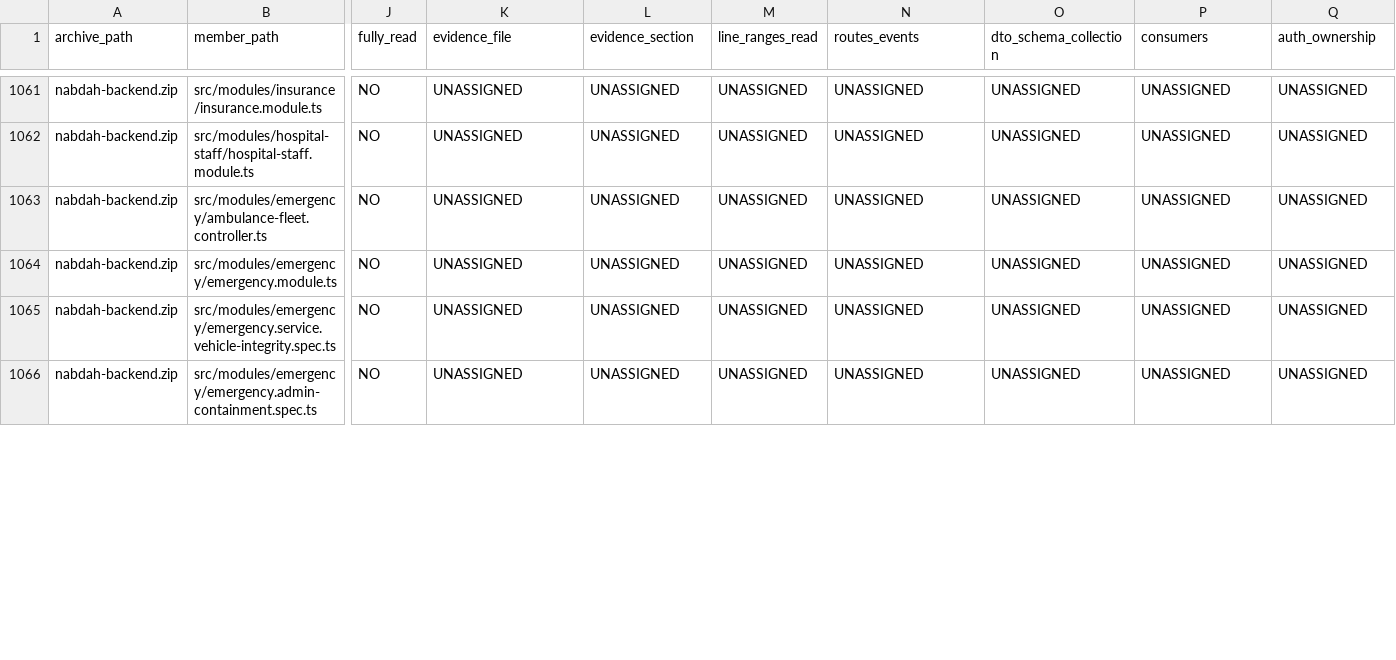
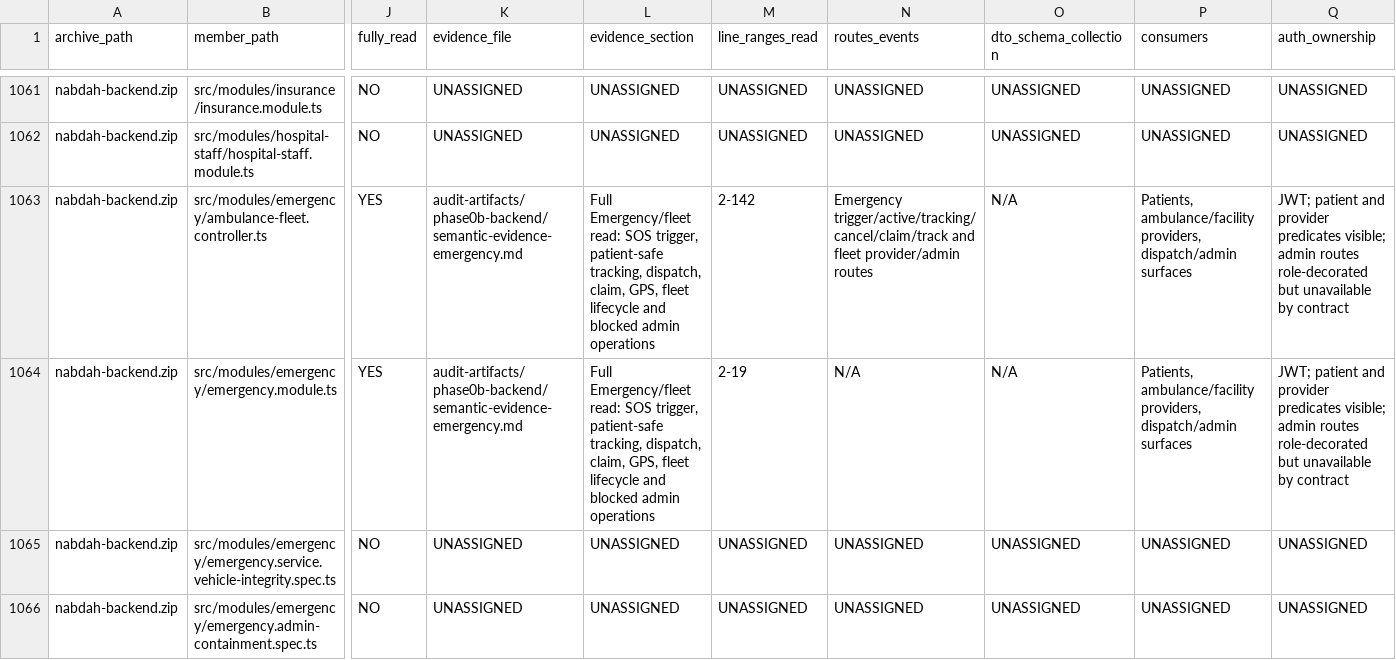
Before and after one commit to obaid08642-ops/new, a TSV file: audit-artifacts/phase0b-backend/NABD_Phase0B_Backend_Semantic_Read_Manifest_2026-08-24.tsv, drawn as a sheet; only a part is shown, gaps mark what is left out; the diff covers the shown part only; the diff names each change by its address in the sheet, - before the commit and + after, or states it on an @@ line.

Commit message:
audit: document emergency and ambulance fleet surfaces

```diff
--- a/audit-artifacts/phase0b-backend/NABD_Phase0B_Backend_Semantic_Read_Manifest_2026-08-24.tsv
+++ b/audit-artifacts/phase0b-backend/NABD_Phase0B_Backend_Semantic_Read_Manifest_2026-08-24.tsv
-J1063:J1064 (fully_read): NO
+J1063:J1064 (fully_read): YES
-K1063:K1064 (evidence_file): UNASSIGNED
+K1063:K1064 (evidence_file): audit-artifacts/phase0b-backend/semantic-evidence-emergency.md
-L1063:L1064 (evidence_section): UNASSIGNED
+L1063:L1064 (evidence_section): Full Emergency/fleet read: SOS trigger, patient-safe tracking, dispatch, claim, GPS, fleet lifecycle and blocked admin operations
-M1063 (line_ranges_read): UNASSIGNED
+M1063 (line_ranges_read): 2-142
-N1063 (routes_events): UNASSIGNED
+N1063 (routes_events): Emergency trigger/active/tracking/cancel/claim/track and fleet provider/admin routes
-O1063:O1064 (dto_schema_collection): UNASSIGNED
+O1063:O1064 (dto_schema_collection): N/A
-P1063:P1064 (consumers): UNASSIGNED
+P1063:P1064 (consumers): Patients, ambulance/facility providers, dispatch/admin surfaces
-Q1063:Q1064 (auth_ownership): UNASSIGNED
+Q1063:Q1064 (auth_ownership): JWT; patient and provider predicates visible; admin routes role-decorated but unavailable by contract
-M1064 (line_ranges_read): UNASSIGNED
+M1064 (line_ranges_read): 2-19
-N1064 (routes_events): UNASSIGNED
+N1064 (routes_events): N/A
```
Also changed, not shown: 32 edited cells elsewhere in this file, 3 other files.
